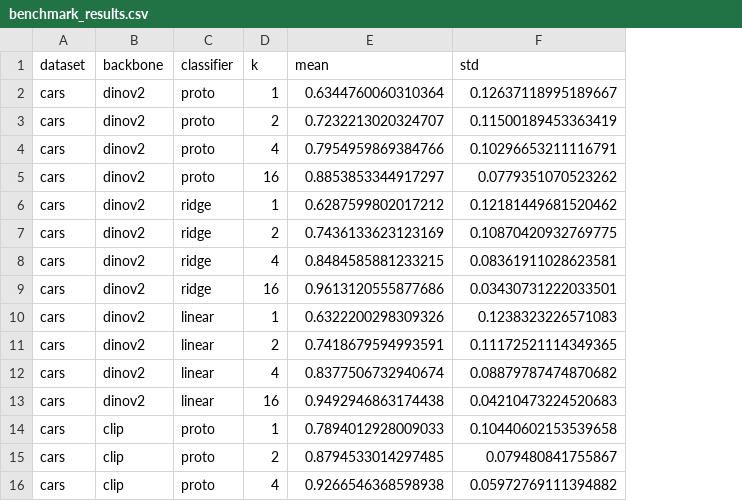
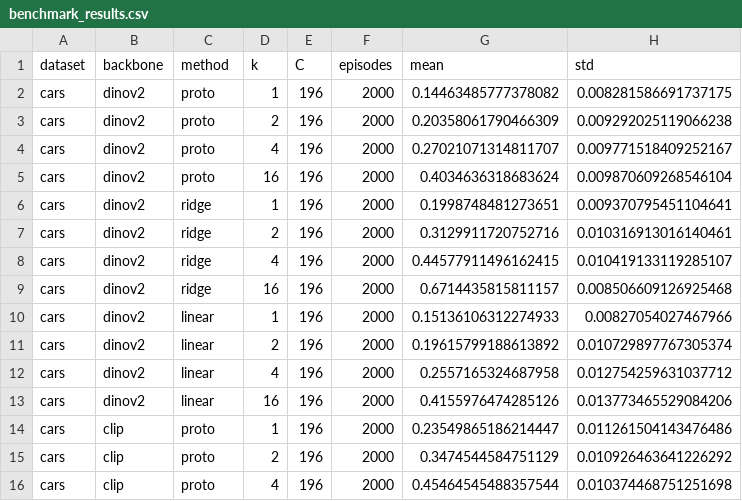
Before and after one commit to eyalsht/cv-hw2-few-shot-benchmarking, a CSV file: benchmark_results.csv, drawn as a sheet; only a part is shown; addresses are those after the commit; the diff covers the shown part only; the diff names each change by its address in the sheet, - before the commit and + after, or states it on an @@ line.

```diff
--- a/benchmark_results.csv
+++ b/benchmark_results.csv
+column E (C), rows 2-16: all 196
+column F (episodes), rows 2-16: all 2000
-C1: classifier
+C1: method
-G2 (mean): 0.6344760060310364
+G2 (mean): 0.14463485777378082
-H2 (std): 0.12637118995189667
+H2 (std): 0.008281586691737175
-G3 (mean): 0.7232213020324707
+G3 (mean): 0.20358061790466309
-H3 (std): 0.11500189453363419
+H3 (std): 0.009292025119066238
-G4 (mean): 0.7954959869384766
+G4 (mean): 0.27021071314811707
-H4 (std): 0.10296653211116791
+H4 (std): 0.009771518409252167
-G5 (mean): 0.8853853344917297
+G5 (mean): 0.4034636318683624
-H5 (std): 0.0779351070523262
+H5 (std): 0.009870609268546104
-G6 (mean): 0.6287599802017212
+G6 (mean): 0.1998748481273651
-H6 (std): 0.12181449681520462
+H6 (std): 0.009370795451104641
-G7 (mean): 0.7436133623123169
+G7 (mean): 0.3129911720752716
-H7 (std): 0.10870420932769775
+H7 (std): 0.010316913016140461
-G8 (mean): 0.8484585881233215
+G8 (mean): 0.44577911496162415
-H8 (std): 0.08361911028623581
+H8 (std): 0.010419133119285107
-G9 (mean): 0.9613120555877686
+G9 (mean): 0.6714435815811157
-H9 (std): 0.03430731222033501
+H9 (std): 0.008506609126925468
-G10 (mean): 0.6322200298309326
+G10 (mean): 0.15136106312274933
-H10 (std): 0.1238323226571083
+H10 (std): 0.00827054027467966
-G11 (mean): 0.7418679594993591
+G11 (mean): 0.19615799188613892
-H11 (std): 0.11172521114349365
+H11 (std): 0.010729897767305374
-G12 (mean): 0.8377506732940674
+G12 (mean): 0.2557165324687958
-H12 (std): 0.08879787474870682
+H12 (std): 0.012754259631037712
-G13 (mean): 0.9492946863174438
+G13 (mean): 0.4155976474285126
-H13 (std): 0.04210473224520683
+H13 (std): 0.013773465529084206
-G14 (mean): 0.7894012928009033
+G14 (mean): 0.23549865186214447
-H14 (std): 0.10440602153539658
+H14 (std): 0.011261504143476486
-G15 (mean): 0.8794533014297485
+G15 (mean): 0.3474544584751129
-H15 (std): 0.079480841755867
+H15 (std): 0.010926463641226292
-G16 (mean): 0.9266546368598938
+G16 (mean): 0.45464545488357544
-H16 (std): 0.05972769111394882
+H16 (std): 0.010374468751251698
```
Also changed, not shown: 114 edited cells elsewhere in this file, improved_results.csv, 7 other files.
